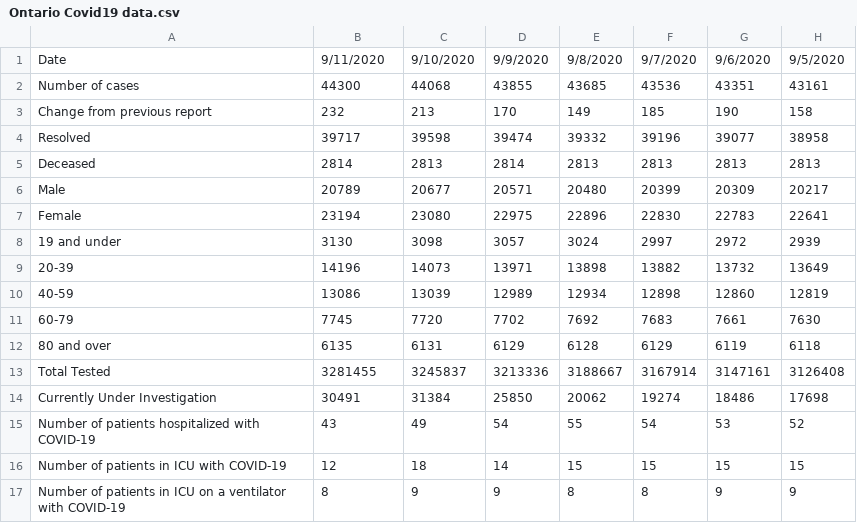
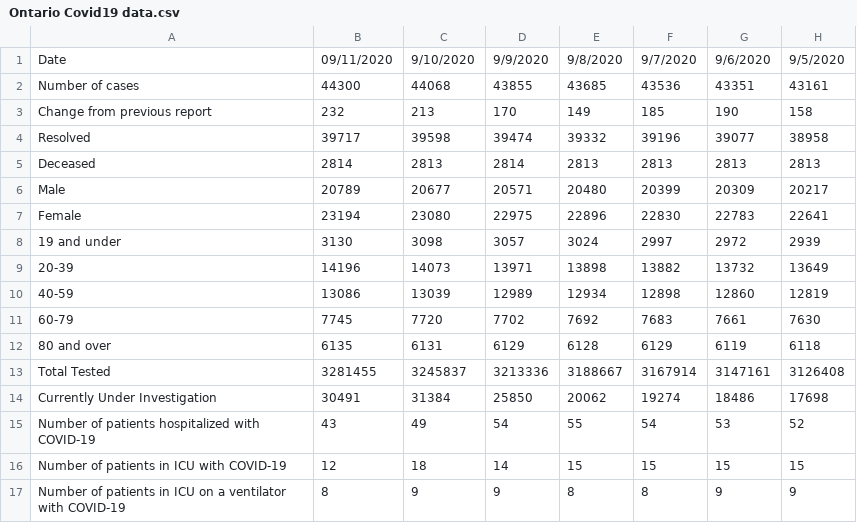
Before and after one commit to juancastaneda1/Ontario-Covid19, a CSV file: Ontario Covid19 data.csv, drawn as a sheet; only a part is shown; the diff names each change by its address in the sheet, - before the commit and + after, or states it on an @@ line.

Commit message:
Completed web scraper
Web scraper now grabs the latest data and updates the csv file accordingly.

```diff
--- a/Ontario Covid19 data.csv
+++ b/Ontario Covid19 data.csv
-B1: 9/11/2020
+B1: 09/11/2020
```
Also changed, not shown: 2 other files.
